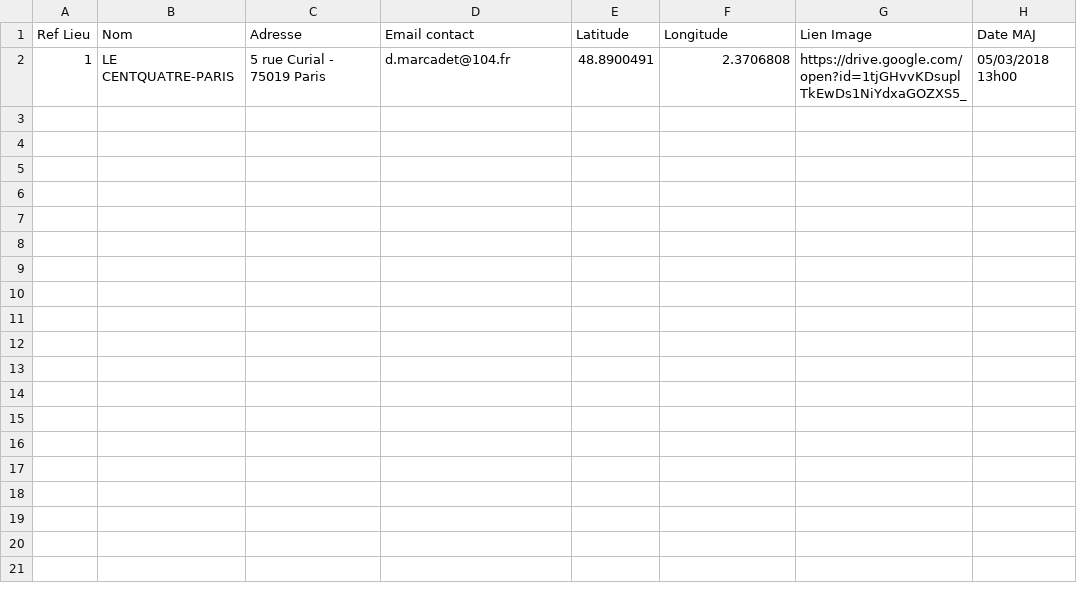
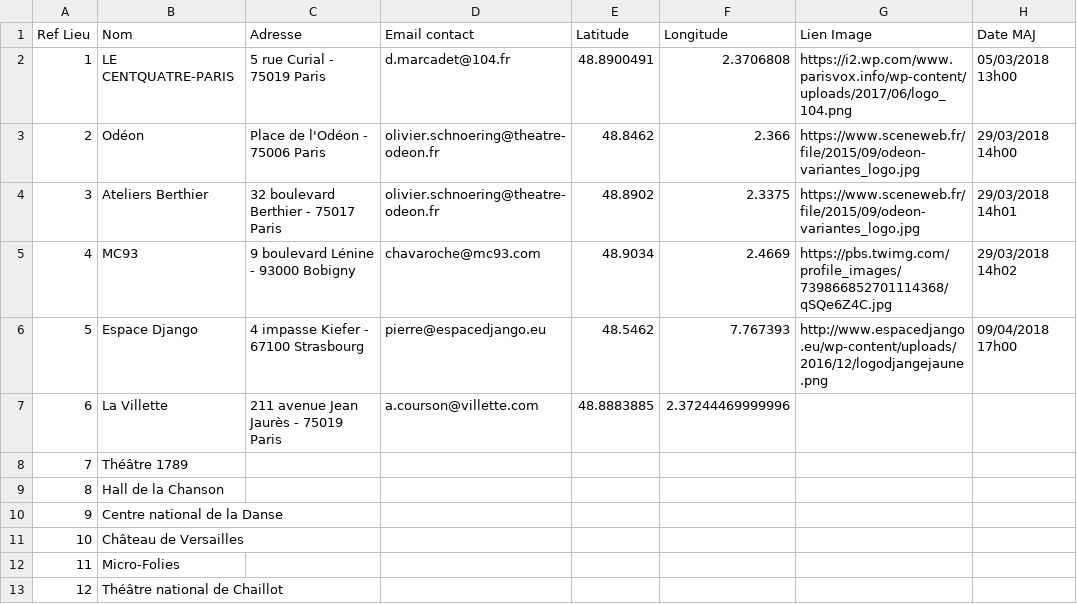
Before and after one commit to ivangabriele/pass-culture-main, a CSV file: mock/spreadsheet_exp/Lieux.csv, drawn as a sheet.

```diff
--- a/mock/spreadsheet_exp/Lieux.csv
+++ b/mock/spreadsheet_exp/Lieux.csv
@@ -1,2 +1,13 @@
 "Ref Lieu","Nom","Adresse","Email contact","Latitude","Longitude","Lien Image","Date MAJ"
-"1","LE CENTQUATRE-PARIS","5 rue Curial - 75019 Paris","d.marcadet@104.fr","48.8900491","2.3706808","https://drive.google.com/open?id=1tjGHvvKDsuplTkEwDs1NiYdxaGOZXS5_","05/03/2018 13h00"
+"1","LE CENTQUATRE-PARIS","5 rue Curial - 75019 Paris","d.marcadet@104.fr","48.8900491","2.3706808","https://i2.wp.com/www.parisvox.info/wp-content/uploads/2017/06/logo_104.png","05/03/2018 13h00"
+"2","Odéon","Place de l'Odéon - 75006 Paris","olivier.schnoering@theatre-odeon.fr","48.8462","2.366","https://www.sceneweb.fr/file/2015/09/odeon-variantes_logo.jpg","29/03/2018 14h00"
+"3","Ateliers Berthier","32 boulevard Berthier - 75017 Paris","olivier.schnoering@theatre-odeon.fr","48.8902","2.3375","https://www.sceneweb.fr/file/2015/09/odeon-variantes_logo.jpg","29/03/2018 14h01"
+"4","MC93","9 boulevard Lénine - 93000 Bobigny","chavaroche@mc93.com","48.9034","2.4669","https://pbs.twimg.com/profile_images/739866852701114368/qSQe6Z4C.jpg","29/03/2018 14h02"
+"5","Espace Django","4 impasse Kiefer - 67100 Strasbourg","pierre@espacedjango.eu","48.5462","7.767393","http://www.espacedjango.eu/wp-content/uploads/2016/12/logodjangejaune.png","09/04/2018 17h00"
+"6","La Villette","211 avenue Jean Jaurès - 75019 Paris","a.courson@villette.com","48.8883885","2.37244469999996","",""
+"7","Théâtre 1789","","","","","",""
+"8","Hall de la Chanson","","","","","",""
+"9","Centre national de la Danse","","","","","",""
+"10","Château de Versailles","","","","","",""
+"11","Micro-Folies","","","","","",""
+"12","Théâtre national de Chaillot","","","","","",""
```
Also changed, not shown: 9 other files.
